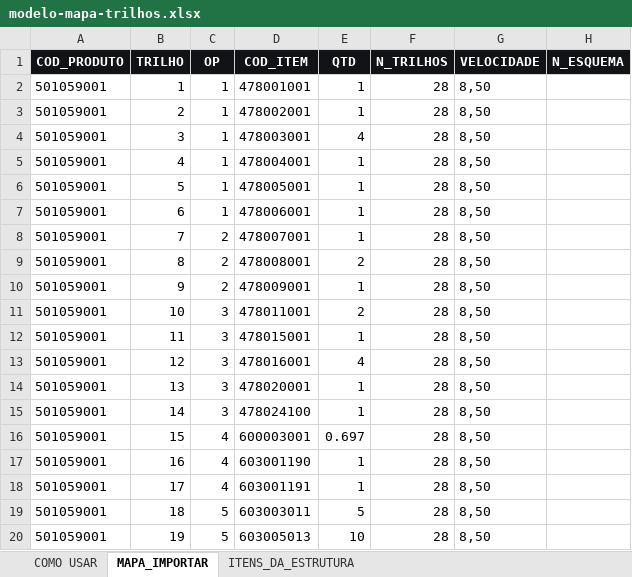
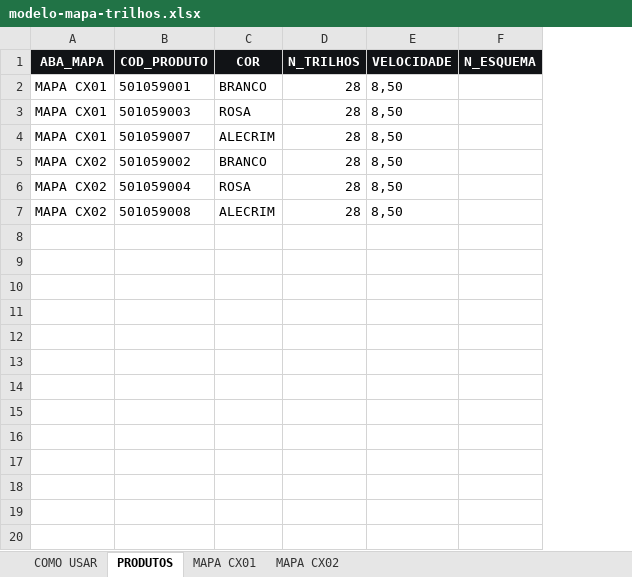
Before and after one commit to p09728655-maker/Aloca-o-De-Lotes, an Excel workbook: modelo-mapa-trilhos.xlsx, sheet PRODUTOS, drawn as a sheet; only a part is shown; values as stored, in another font and other column widths than the file's, no borders; removed rows and columns are numbered as before the commit, all else as after; the diff covers the shown part only; the diff names each change by its address in the sheet, - before the commit and + after, or states it on an @@ line.

```diff
--- a/modelo-mapa-trilhos.xlsx (sheet PRODUTOS)
+++ b/modelo-mapa-trilhos.xlsx (sheet PRODUTOS)
-sheet tab: MAPA_IMPORTAR
+sheet tab: PRODUTOS
-sheet tab: ITENS_DA_ESTRUTURA
+sheet tab: MAPA CX01
+sheet tab: MAPA CX02
+column A (ABA_MAPA), rows 2-7: MAPA CX01 | MAPA CX01 | MAPA CX01 | MAPA CX02 | MAPA CX02 | MAPA CX02
-column B (TRILHO), rows 2-7: 1 | 2 | 3 | 4 | 5 | 6
-column C (OP), rows 2-7: all 1
-column D (COD_ITEM), rows 2-7: 478001001 | 478002001 | 478003001 | 478004001 | 478005001 | 478006001
-column E (QTD), rows 2-7: 1 | 1 | 4 | 1 | 1 | 1
+column C (COR), rows 2-7: BRANCO | ROSA | ALECRIM | BRANCO | ROSA | ALECRIM
-B3 (COD_PRODUTO): 501059001
+B3 (COD_PRODUTO): 501059003
-B4 (COD_PRODUTO): 501059001
+B4 (COD_PRODUTO): 501059007
-B5 (COD_PRODUTO): 501059001
+B5 (COD_PRODUTO): 501059002
-B6 (COD_PRODUTO): 501059001
+B6 (COD_PRODUTO): 501059004
-B7 (COD_PRODUTO): 501059001
+B7 (COD_PRODUTO): 501059008
-row 8: 501059001 | 7 | 2 | 478007001 | 1 | 28 | 8,50
-row 9: 501059001 | 8 | 2 | 478008001 | 2 | 28 | 8,50
-row 10: 501059001 | 9 | 2 | 478009001 | 1 | 28 | 8,50
-row 11: 501059001 | 10 | 3 | 478011001 | 2 | 28 | 8,50
-row 12: 501059001 | 11 | 3 | 478015001 | 1 | 28 | 8,50
-row 13: 501059001 | 12 | 3 | 478016001 | 4 | 28 | 8,50
-row 14: 501059001 | 13 | 3 | 478020001 | 1 | 28 | 8,50
-row 15: 501059001 | 14 | 3 | 478024100 | 1 | 28 | 8,50
-row 16: 501059001 | 15 | 4 | 600003001 | 0.697 | 28 | 8,50
-row 17: 501059001 | 16 | 4 | 603001190 | 1 | 28 | 8,50
-row 18: 501059001 | 17 | 4 | 603001191 | 1 | 28 | 8,50
-row 19: 501059001 | 18 | 5 | 603003011 | 5 | 28 | 8,50
-row 20: 501059001 | 19 | 5 | 603005013 | 10 | 28 | 8,50
```
Also changed, not shown: 9 removed rows elsewhere in this sheet, sheet MAPA CX01, sheet COMO USAR, 4 other files.
